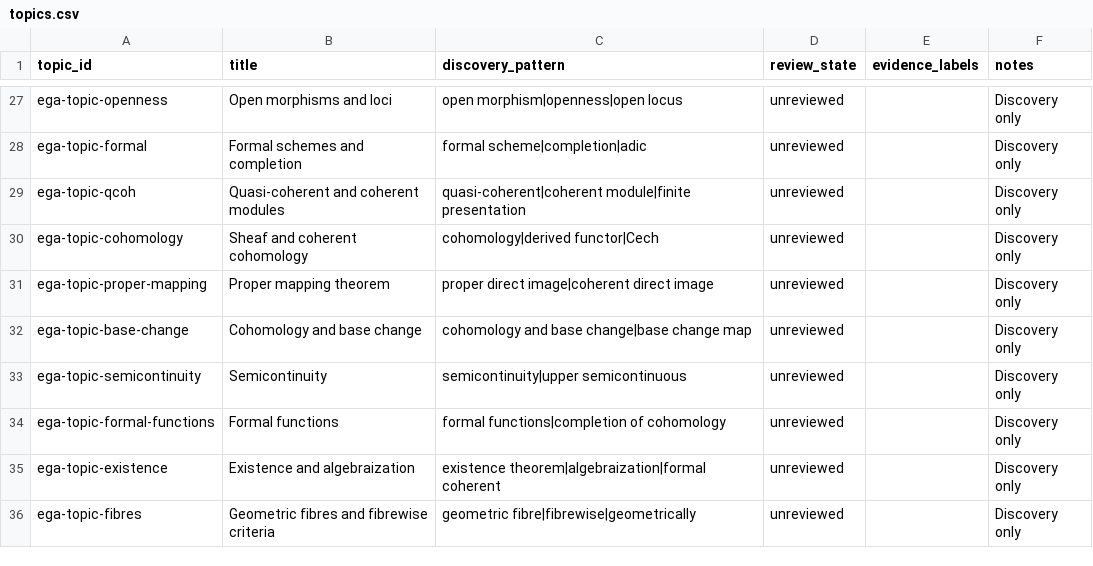
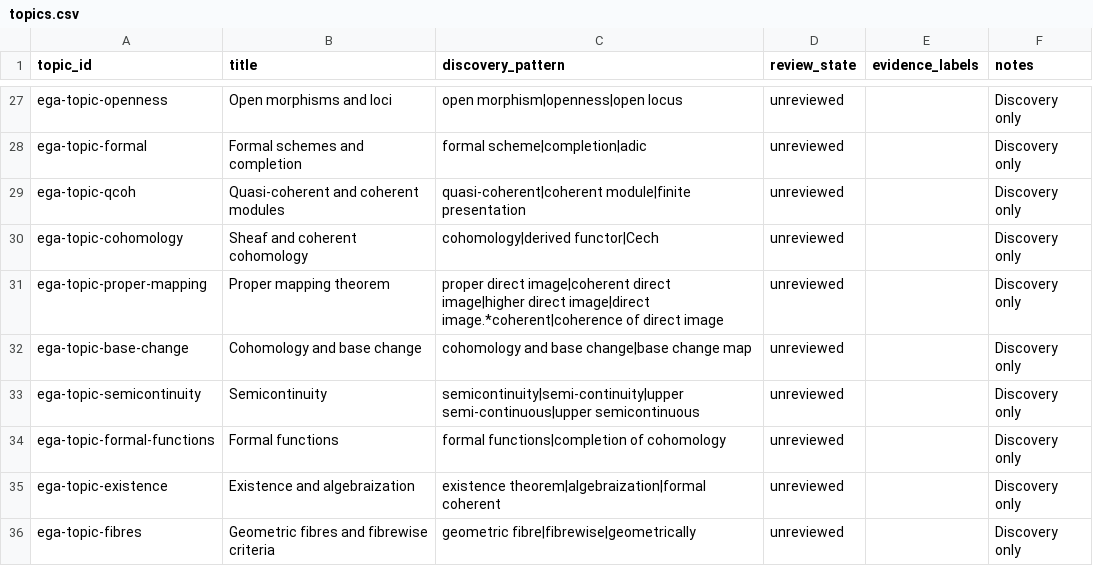
Before and after one commit to KokunoYumeto/stacks-english-ai-edition, a CSV file: ega/topics.csv, drawn as a sheet; only a part is shown, gaps mark what is left out.

```diff
--- a/ega/topics.csv
+++ b/ega/topics.csv
@@ -30,5 +30,5 @@ ega-topic-qcoh,Quasi-coherent and coherent modules,quasi-coherent|coherent modul
 ega-topic-cohomology,Sheaf and coherent cohomology,cohomology|derived functor|Cech,unreviewed,,Discovery only
-ega-topic-proper-mapping,Proper mapping theorem,proper direct image|coherent direct image,unreviewed,,Discovery only
+ega-topic-proper-mapping,Proper mapping theorem,proper direct image|coherent direct image|higher direct image|direct image.*coherent|coherence of direct image,unreviewed,,Discovery only
 ega-topic-base-change,Cohomology and base change,cohomology and base change|base change map,unreviewed,,Discovery only
-ega-topic-semicontinuity,Semicontinuity,semicontinuity|upper semicontinuous,unreviewed,,Discovery only
+ega-topic-semicontinuity,Semicontinuity,semicontinuity|semi-continuity|upper semi-continuous|upper semicontinuous,unreviewed,,Discovery only
 ega-topic-formal-functions,Formal functions,formal functions|completion of cohomology,unreviewed,,Discovery only
```
Also changed, not shown: ega/dec.csv, 12 other files.
